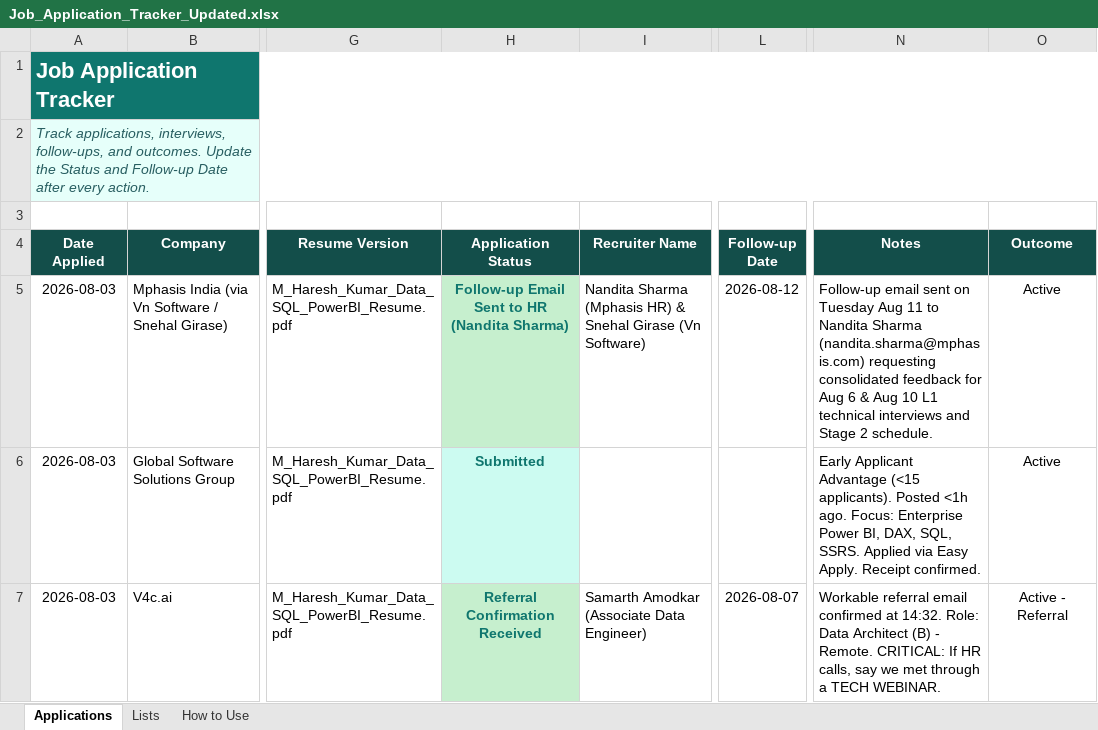
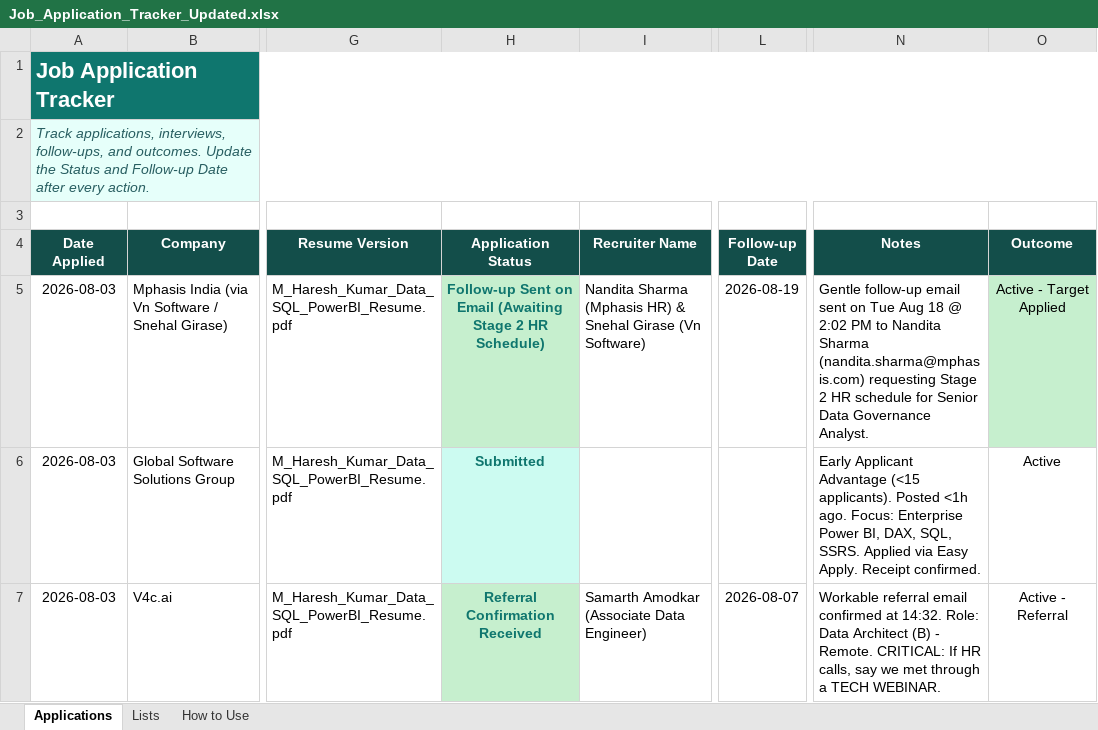
Before and after one commit to LeadGenData/M_Haresh_Kumar, an Excel workbook: Job_Application_Tracker_Updated.xlsx, sheet Applications, drawn as a sheet; only a part is shown, gaps mark what is left out; values as stored, in another font and other column widths than the file's, no borders; conditional formats and table styles not drawn; the diff names each change by its address in the sheet, - before the commit and + after, or states it on an @@ line.

Commit message:
Tuesday Aug 18: Sent Mphasis Stage 2 HR Follow-up Email to Nandita Sharma

```diff
--- a/Job_Application_Tracker_Updated.xlsx (sheet Applications)
+++ b/Job_Application_Tracker_Updated.xlsx (sheet Applications)
-H5 (Application Status): Follow-up Email Sent to HR (Nandita Sharma)
+H5 (Application Status): Follow-up Sent on Email (Awaiting Stage 2 HR Schedule)
-L5 (Follow-up Date): 2026-08-12
+L5 (Follow-up Date): 2026-08-19
-N5 (Notes): Follow-up email sent on Tuesday Aug 11 to Nandita Sharma (nandita.sharma@mphasis.com) requesting consolidated feedback for Aug 6 & Aug 10 L1 technical interviews and Stage 2 schedule.
+N5 (Notes): Gentle follow-up email sent on Tue Aug 18 @ 2:02 PM to Nandita Sharma (nandita.sharma@mphasis.com) requesting Stage 2 HR schedule for Senior Data Governance Analyst.
-O5 (Outcome): Active
+O5 (Outcome): Active - Target Applied
-O5 fill: none
+O5 fill: #C6EFCE
```
